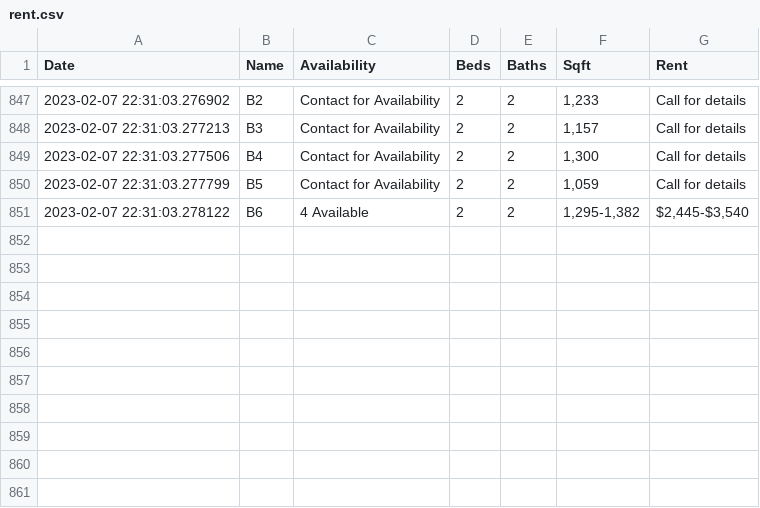
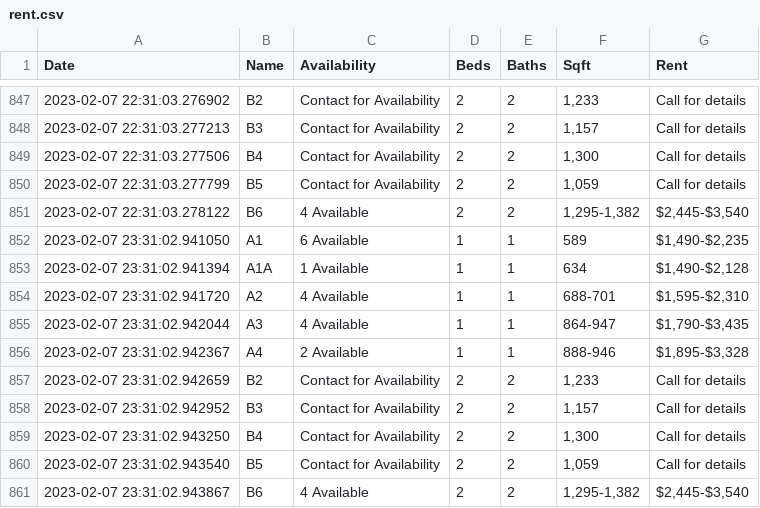
Before and after one commit to tabenmalik/Rent, a CSV file: rent.csv, drawn as a sheet; only a part is shown, gaps mark what is left out; the diff names each change by its address in the sheet, - before the commit and + after, or states it on an @@ line.

Commit message:
Rent Tue 07 Feb 2023 11:31:03 PM CST

```diff
--- a/rent.csv
+++ b/rent.csv
+row 852: 2023-02-07 23:31:02.941050 | A1 | 6 Available | 1 | 1 | 589 | $1,490-$2,235
+row 853: 2023-02-07 23:31:02.941394 | A1A | 1 Available | 1 | 1 | 634 | $1,490-$2,128
+row 854: 2023-02-07 23:31:02.941720 | A2 | 4 Available | 1 | 1 | 688-701 | $1,595-$2,310
+row 855: 2023-02-07 23:31:02.942044 | A3 | 4 Available | 1 | 1 | 864-947 | $1,790-$3,435
+row 856: 2023-02-07 23:31:02.942367 | A4 | 2 Available | 1 | 1 | 888-946 | $1,895-$3,328
+row 857: 2023-02-07 23:31:02.942659 | B2 | Contact for Availability | 2 | 2 | 1,233 | Call for details
+row 858: 2023-02-07 23:31:02.942952 | B3 | Contact for Availability | 2 | 2 | 1,157 | Call for details
+row 859: 2023-02-07 23:31:02.943250 | B4 | Contact for Availability | 2 | 2 | 1,300 | Call for details
+row 860: 2023-02-07 23:31:02.943540 | B5 | Contact for Availability | 2 | 2 | 1,059 | Call for details
+row 861: 2023-02-07 23:31:02.943867 | B6 | 4 Available | 2 | 2 | 1,295-1,382 | $2,445-$3,540
```
